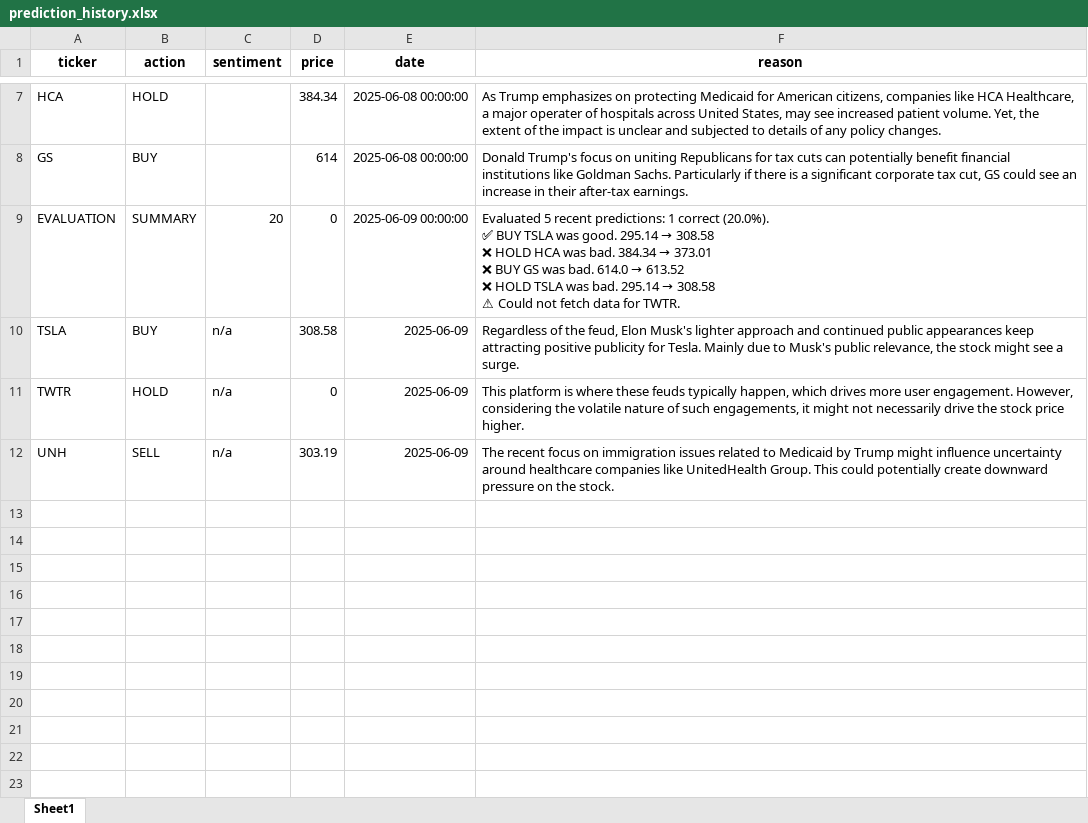
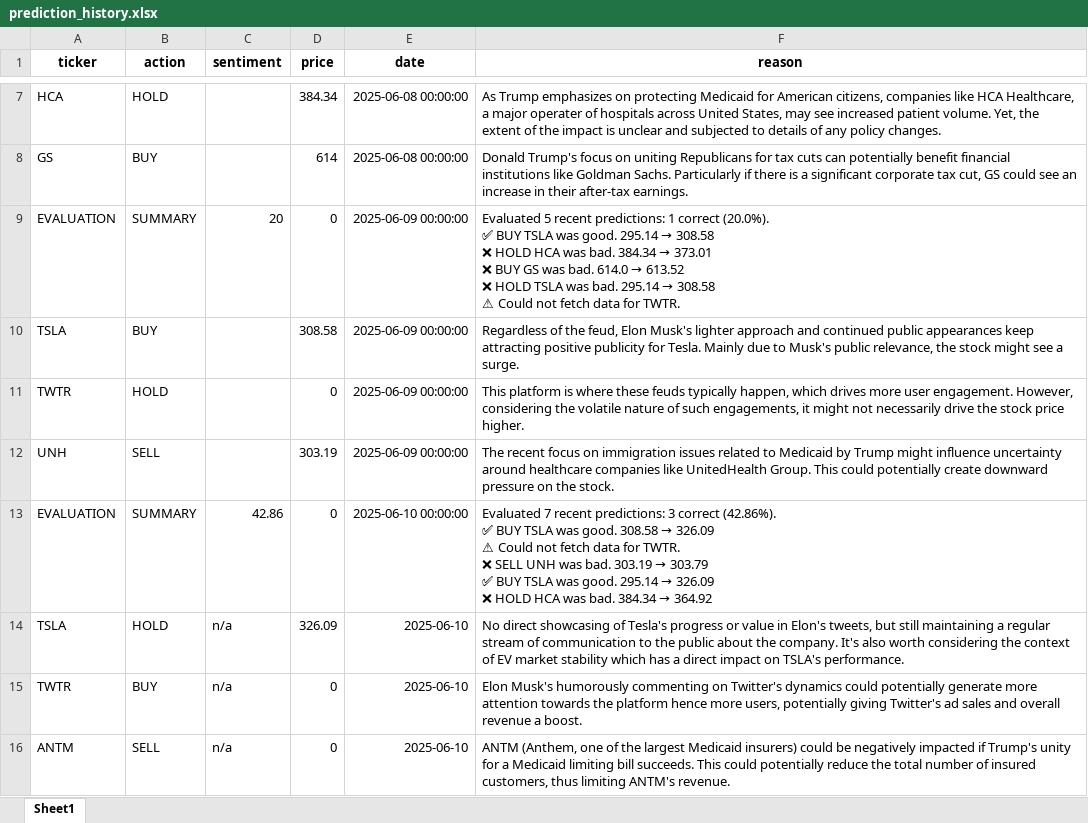
Before and after one commit to MikePresman/stock-prediction, an Excel workbook: prediction_history.xlsx, sheet Sheet1, drawn as a sheet; only a part is shown, gaps mark what is left out; values as stored, in another font and other column widths than the file's, no borders; ↵ is a line break in a cell; the diff names each change by its address in the sheet, - before the commit and + after, or states it on an @@ line.

```diff
--- a/prediction_history.xlsx (sheet Sheet1)
+++ b/prediction_history.xlsx (sheet Sheet1)
-C10:C12 (sentiment): n/a
+C10:C12 (sentiment): (empty)
-E10:E12 (date): 2025-06-09
+E10:E12 (date): 2025-06-09 00:00:00
+row 13: EVALUATION | SUMMARY | 42.86 | 0 | 2025-06-10 00:00:00 | Evaluated 7 recent predictions: 3 correct (42.86%). ↵ ✅ BUY TSLA was good. 308.58 → 326.09 ↵ ⚠ Could not fetch data for TWTR. ↵ ❌ SELL UNH was bad. 303.19 → 303.79 ↵ ✅ BUY TSLA was good. 295.14 → 326.09 ↵ ❌ HOLD HCA was bad. 384.34 → 364.92
+row 14: TSLA | HOLD | n/a | 326.09 | 2025-06-10 | No direct showcasing of Tesla's progress or value in Elon's tweets, but still maintaining a regular stream of communication to the public about the company. It's also worth considering the context of EV market stability which has a direct impact on TSLA's performance.
+row 15: TWTR | BUY | n/a | 0 | 2025-06-10 | Elon Musk's humorously commenting on Twitter's dynamics could potentially generate more attention towards the platform hence more users, potentially giving Twitter's ad sales and overall revenue a boost.
+row 16: ANTM | SELL | n/a | 0 | 2025-06-10 | ANTM (Anthem, one of the largest Medicaid insurers) could be negatively impacted if Trump's unity for a Medicaid limiting bill succeeds. This could potentially reduce the total number of insured customers, thus limiting ANTM's revenue.
```
